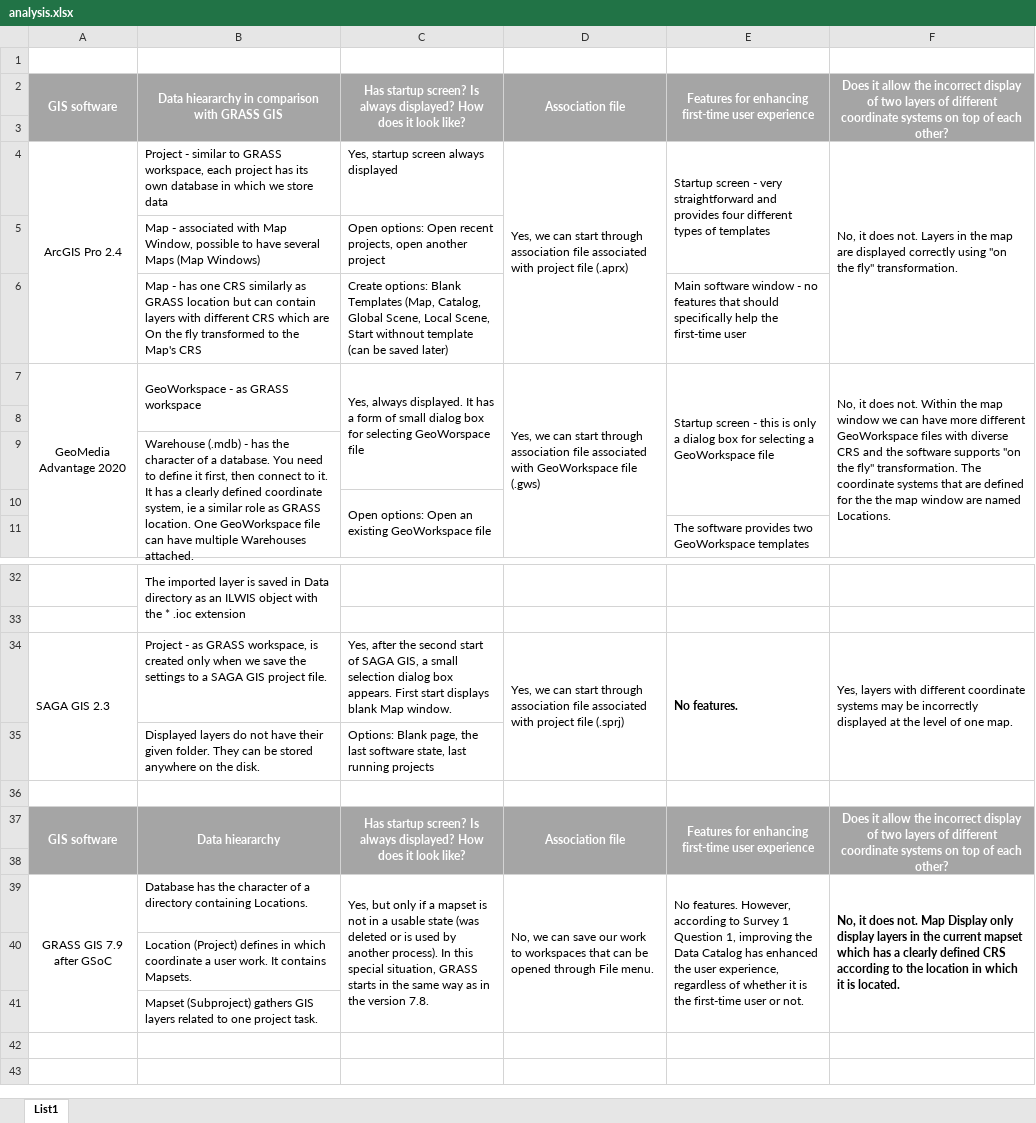
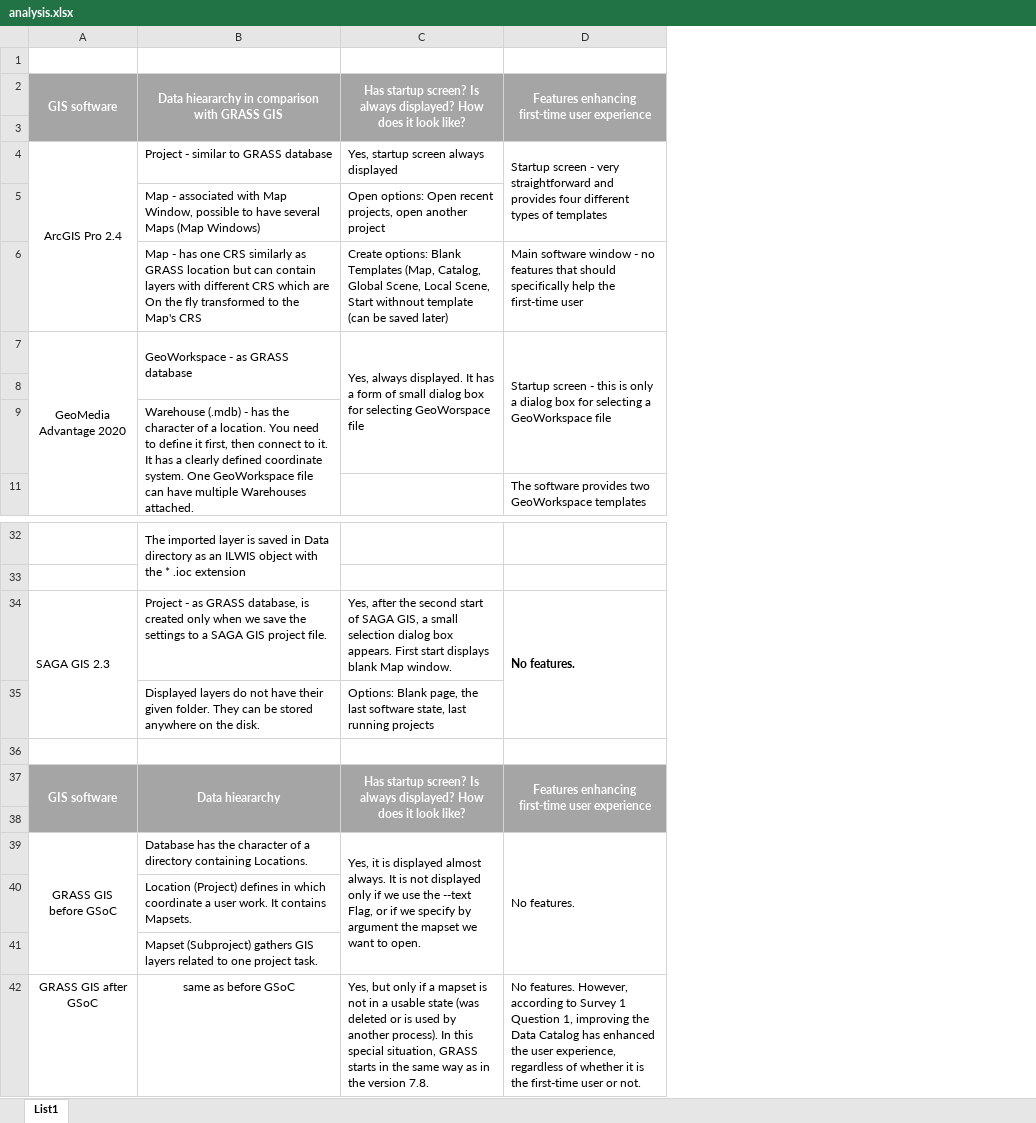
Before and after one commit to ctu-geoforall-lab-projects/dp-kladivova-2021, an Excel workbook: text/analysis.xlsx, sheet List1, drawn as a sheet; only a part is shown, gaps mark what is left out; values as stored, in another font and other column widths than the file's, no borders; removed rows and columns are numbered as before the commit, all else as after; the diff covers the shown part only; the diff names each change by its address in the sheet, - before the commit and + after, or states it on an @@ line.

```diff
--- a/text/analysis.xlsx (sheet List1)
+++ b/text/analysis.xlsx (sheet List1)
-column D, rows 2-7: Association file |  | Yes, we can start through association file associated with project file (.aprx) |  |  | Yes, we can start through association file associated with GeoWorkspace file (.gws); rows 34-37: Yes, we can start through association file associated with project file (.sprj) |  |  | Association file
-column F, rows 2-7: Does it allow the incorrect display of two layers of different coordinate systems on top of each other? |  | No, it does not. Layers in the map are displayed correctly using "on the fly" transformation. |  |  | No, it does not. Within the map window we can have more different GeoWorkspace files with diverse CRS and the software supports "on the fly" transformation. The coordinate systems that are defined for the the map window are named Locations.; rows 34-37: Yes, layers with different coordinate systems may be incorrectly displayed at the level of one map. |  |  | Does it allow the incorrect display of two layers of different coordinate systems on top of each other?
-D2: Features for enhancing first-time…
+D2: Features enhancing first-time…
-B4: …to GRASS workspace, each project has its own database in which we store data
+B4: …to GRASS database
-B7: GeoWorkspace - as GRASS workspace
+B7: GeoWorkspace - as GRASS database
-B9: …of a database. You need to define it first, then connect to it. It has a clearly defined coordinate system, ie a similar role as GRASS location. One GeoWorkspace…
+B9: …of a location. You need to define it first, then connect to it. It has a clearly defined coordinate system. One GeoWorkspace…
@@ row 10 hidden:  |  | Open options: Open an existing GeoWorkspace file @@
-B34: …as GRASS workspace, is created…
+B34: …as GRASS database, is created…
-D37: Features for enhancing first-time…
+D37: Features enhancing first-time…
-row 39: GRASS GIS 7.9 after GSoC | Database has the character of a directory containing Locations. | Yes, but only if a mapset is not in a usable state (was deleted or is used by another process). In this special situation, GRASS starts in the same way as in the version 7.8. | No, we can save our work to workspaces that can be opened through File menu. | No features. However, according to Survey 1 Question 1, improving the Data Catalog has enhanced the user experience, regardless of whether it is the first-time user or not. | No, it does not. Map Display only display layers in the current mapset which has a clearly defined CRS according to the location in which it is located.
+row 39: GRASS GIS before GSoC | Database has the character of a directory containing Locations. | Yes, it is displayed almost always. It is not displayed only if we use the --text Flag, or if we specify by argument the mapset we want to open. | No features.
+row 42: GRASS GIS after GSoC | same as before GSoC | Yes, but only if a mapset is not in a usable state (was deleted or is used by another process). In this special situation, GRASS starts in the same way as in the version 7.8. | No features. However, according to Survey 1 Question 1, improving the Data Catalog has enhanced the user experience, regardless of whether it is the first-time user or not.
```
Also changed, not shown: 5 edited cells elsewhere in this sheet, 1 other file.
